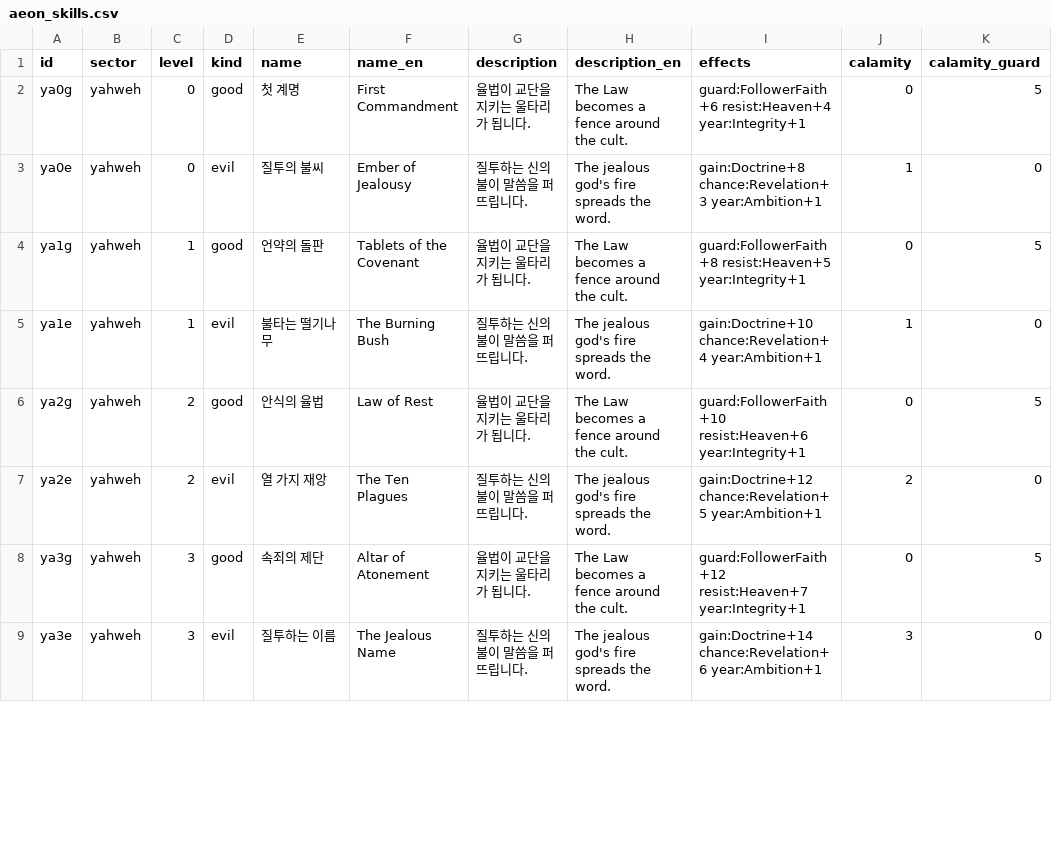
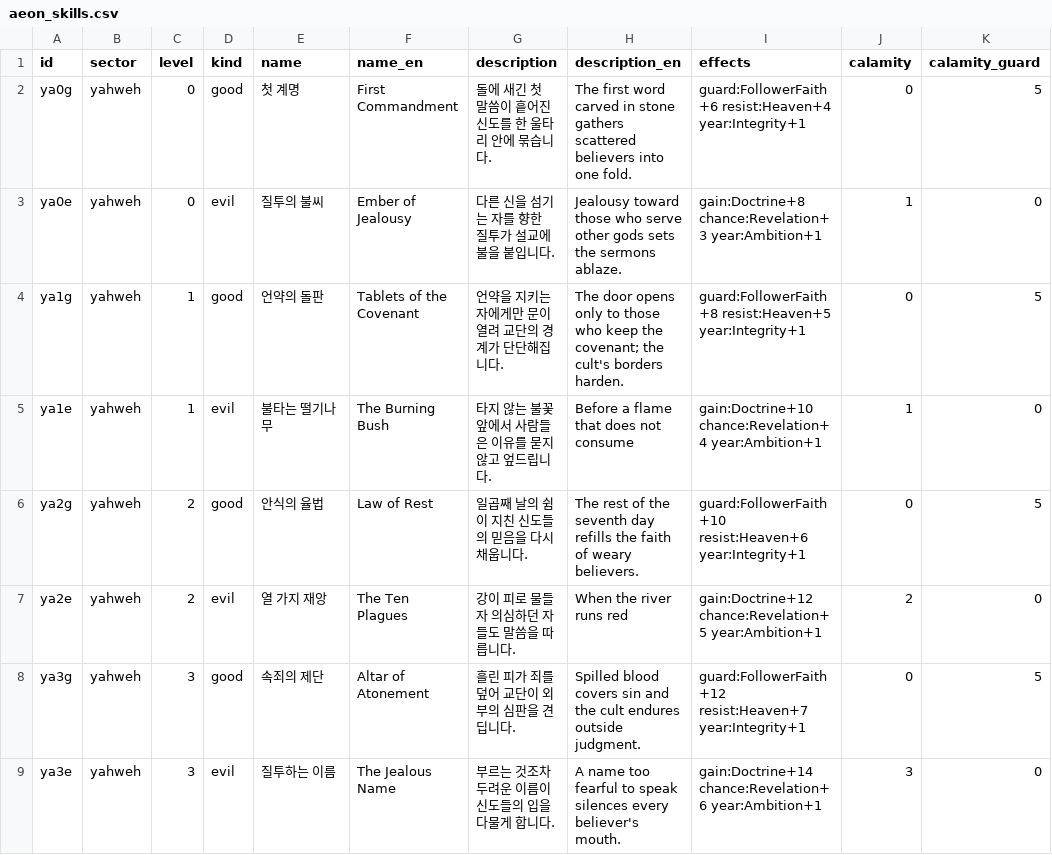
Before and after one commit to Semel-0421/XXXcult-simulator, a CSV file: Docs/eye/aeon_skills.csv, drawn as a sheet; only a part is shown; the diff covers the shown part only; the diff names each change by its address in the sheet, - before the commit and + after, or states it on an @@ line.

```diff
--- a/Docs/eye/aeon_skills.csv
+++ b/Docs/eye/aeon_skills.csv
-G2 (description): 율법이 교단을 지키는 울타리가 됩니다.
+G2 (description): 돌에 새긴 첫 말씀이 흩어진 신도를 한 울타리 안에 묶습니다.
-H2 (description_en): The Law becomes a fence around the cult.
+H2 (description_en): The first word carved in stone gathers scattered believers into one fold.
-G3 (description): 질투하는 신의 불이 말씀을 퍼뜨립니다.
+G3 (description): 다른 신을 섬기는 자를 향한 질투가 설교에 불을 붙입니다.
-H3 (description_en): The jealous god's fire spreads the word.
+H3 (description_en): Jealousy toward those who serve other gods sets the sermons ablaze.
-G4 (description): 율법이 교단을 지키는 울타리가 됩니다.
+G4 (description): 언약을 지키는 자에게만 문이 열려 교단의 경계가 단단해집니다.
-H4 (description_en): The Law becomes a fence around the cult.
+H4 (description_en): The door opens only to those who keep the covenant; the cult's borders harden.
-G5 (description): 질투하는 신의 불이 말씀을 퍼뜨립니다.
+G5 (description): 타지 않는 불꽃 앞에서 사람들은 이유를 묻지 않고 엎드립니다.
-H5 (description_en): The jealous god's fire spreads the word.
+H5 (description_en): Before a flame that does not consume
-G6 (description): 율법이 교단을 지키는 울타리가 됩니다.
+G6 (description): 일곱째 날의 쉼이 지친 신도들의 믿음을 다시 채웁니다.
-H6 (description_en): The Law becomes a fence around the cult.
+H6 (description_en): The rest of the seventh day refills the faith of weary believers.
-G7 (description): 질투하는 신의 불이 말씀을 퍼뜨립니다.
+G7 (description): 강이 피로 물들자 의심하던 자들도 말씀을 따릅니다.
-H7 (description_en): The jealous god's fire spreads the word.
+H7 (description_en): When the river runs red
-G8 (description): 율법이 교단을 지키는 울타리가 됩니다.
+G8 (description): 흘린 피가 죄를 덮어 교단이 외부의 심판을 견딥니다.
-H8 (description_en): The Law becomes a fence around the cult.
+H8 (description_en): Spilled blood covers sin and the cult endures outside judgment.
-G9 (description): 질투하는 신의 불이 말씀을 퍼뜨립니다.
+G9 (description): 부르는 것조차 두려운 이름이 신도들의 입을 다물게 합니다.
-H9 (description_en): The jealous god's fire spreads the word.
+H9 (description_en): A name too fearful to speak silences every believer's mouth.
```
Also changed, not shown: 112 edited cells elsewhere in this file, 3 other files.
